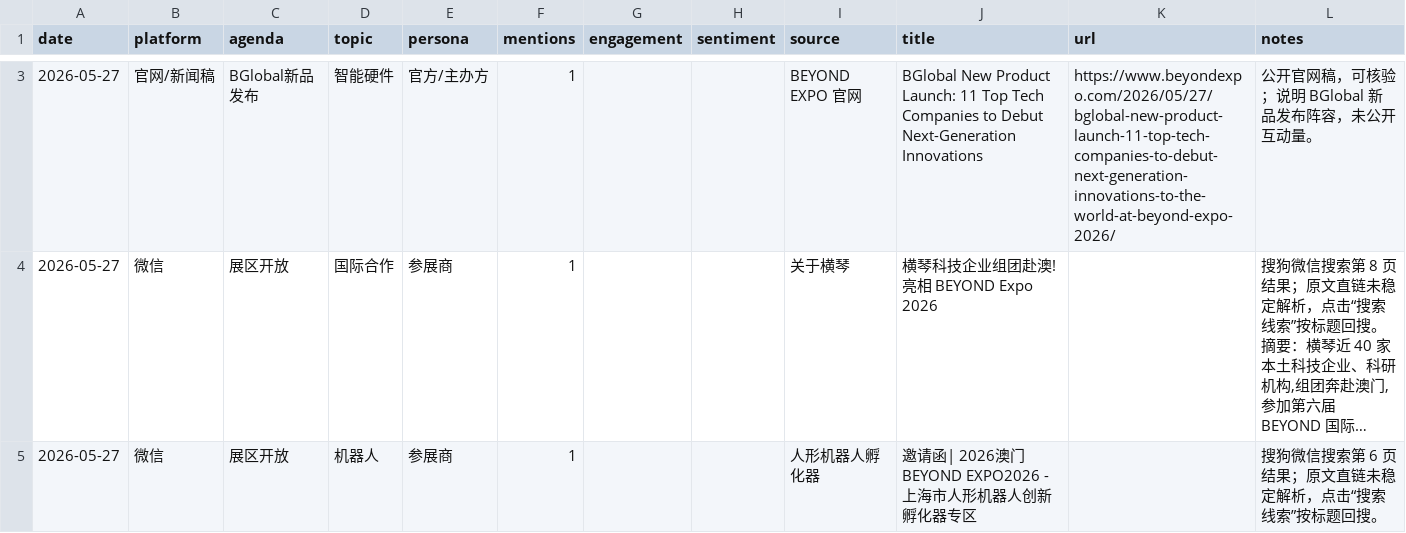
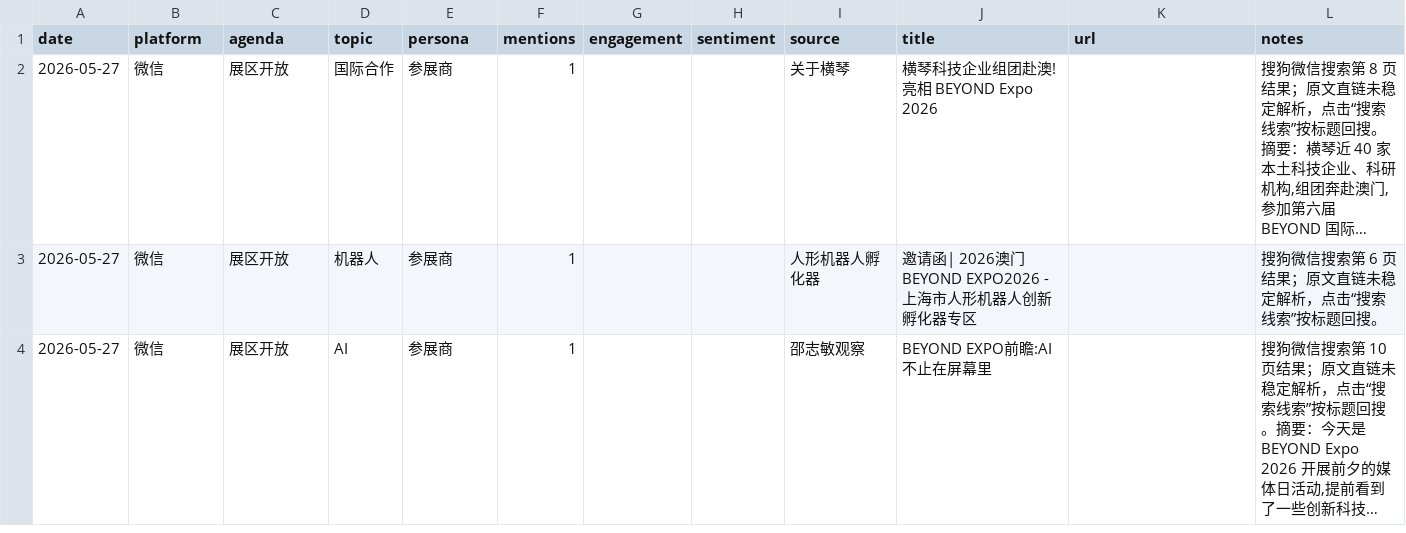
Before and after one commit to alexiios/beyond-expo-social-heatmap, a CSV file: sample_data.csv, drawn as a sheet; only a part is shown, gaps mark what is left out; the shorter side is filled out with more unchanged rows; long unchanged cells end in …; the diff covers the shown part only; the diff names each change by its address in the sheet, - before the commit and + after, or states it on an @@ line.

Commit message:
Remove official site samples

```diff
--- a/sample_data.csv
+++ b/sample_data.csv
-row 3: 2026-05-27 | 官网/新闻稿 | BGlobal新品发布 | 智能硬件 | 官方/主办方 | 1 |  |  | BEYOND EXPO 官网 | BGlobal New Product Launch: 11 Top Tech Companies to Debut Next-Generation Innovations | https://www.beyondexpo.com/2026/05/27/bglobal-new-product-launch-11-top-tech-companies-to-debut-next-generation-innovations-to-the-world-at-beyond-expo-2026/ | 公开官网稿，可核验；说明 BGlobal 新品发布阵容，未公开互动量。
```
Also changed, not shown: 7 removed rows elsewhere in this file, 3 other files.
